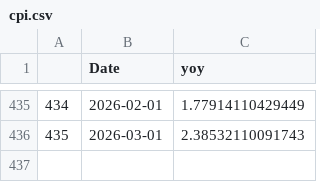
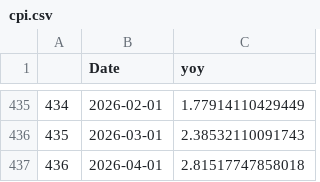
Before and after one commit to Dabra56/Economic_Dashboard, a CSV file: data/cpi.csv, drawn as a sheet; only a part is shown, gaps mark what is left out; the diff names each change by its address in the sheet, - before the commit and + after, or states it on an @@ line.

Commit message:
New Executive Order signed - data updated!

```diff
--- a/data/cpi.csv
+++ b/data/cpi.csv
+row 437: 436 | 2026-04-01 | 2.81517747858018
```
Also changed, not shown: data/Manitoba_table.csv, data/New_Brunswick_table.csv, 21 other files.
